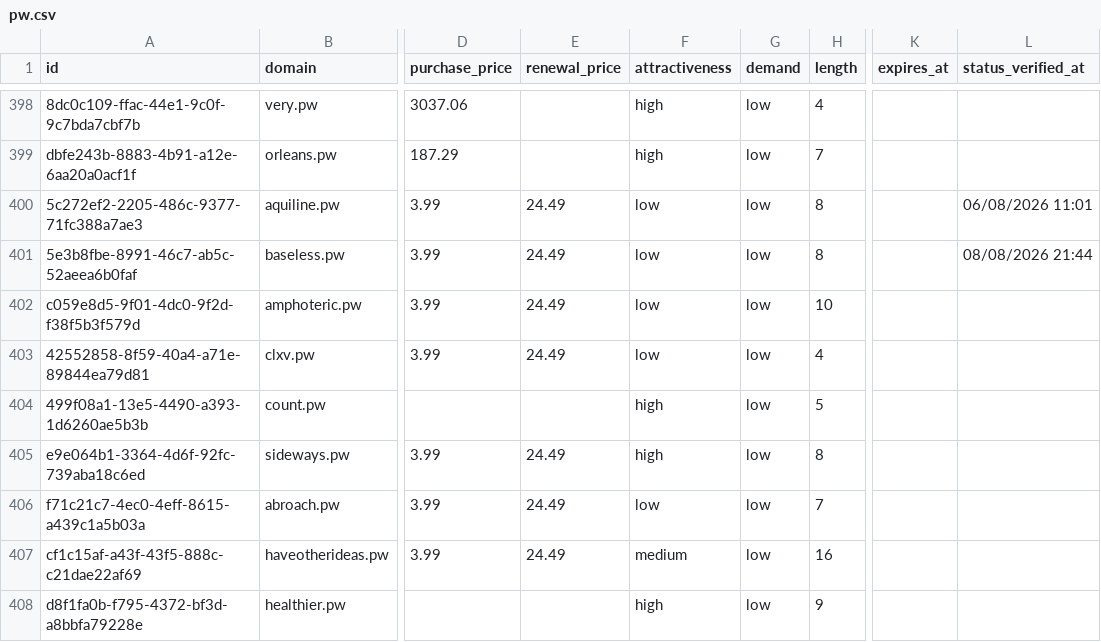
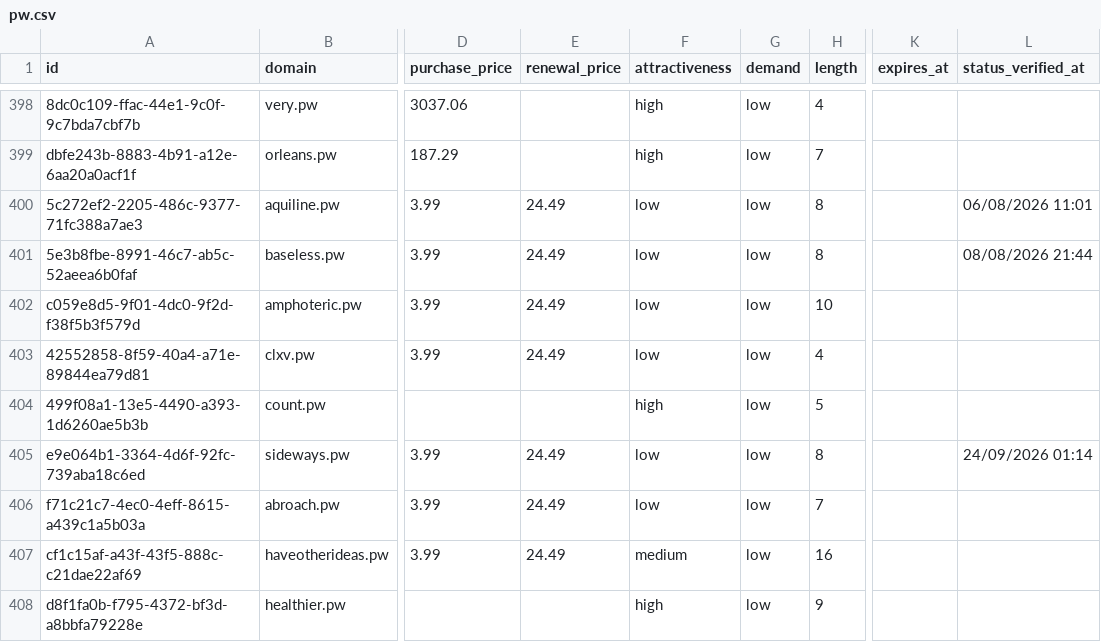
Before and after one commit to UniqueDomains/pw-oneword-domains, a CSV file: pw.csv, drawn as a sheet; only a part is shown, gaps mark what is left out; the diff covers the shown part only; the diff names each change by its address in the sheet, - before the commit and + after, or states it on an @@ line.

```diff
--- a/pw.csv
+++ b/pw.csv
-F405 (attractiveness): high
+F405 (attractiveness): low
-L405 (status_verified_at): (empty)
+L405 (status_verified_at): 24/09/2026 01:14
```
Also changed, not shown: 2 added rows, 2 removed rows and 121 edited cells elsewhere in this file, 4 other files.
